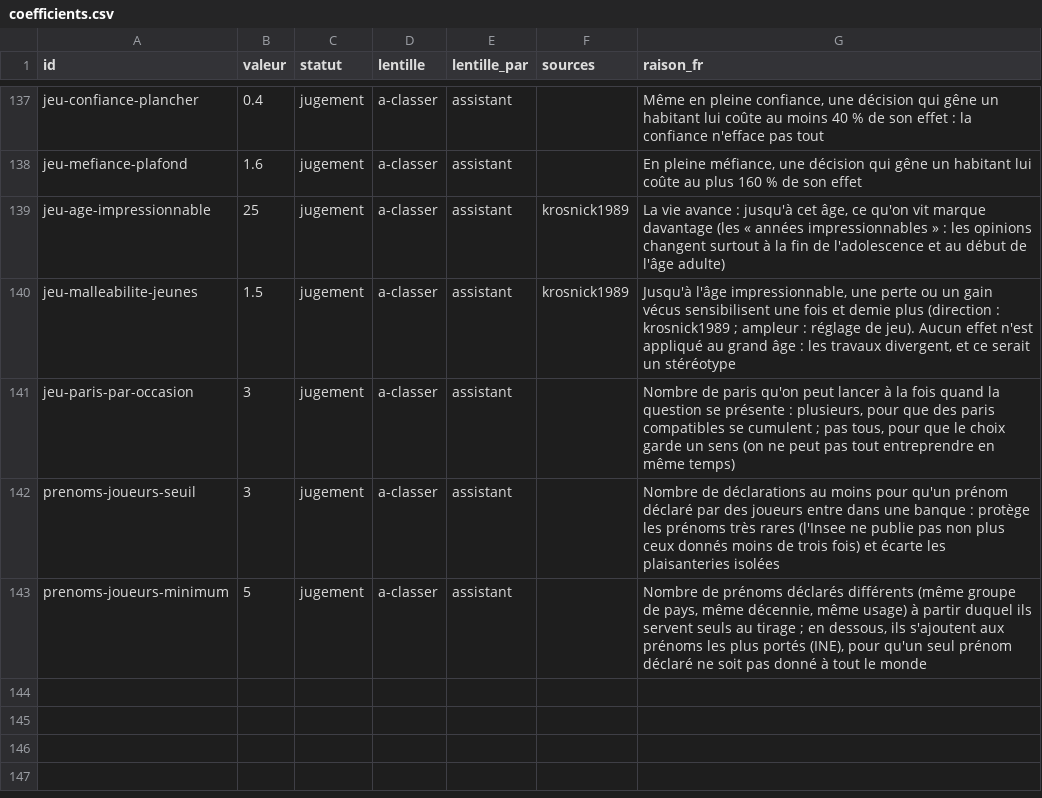
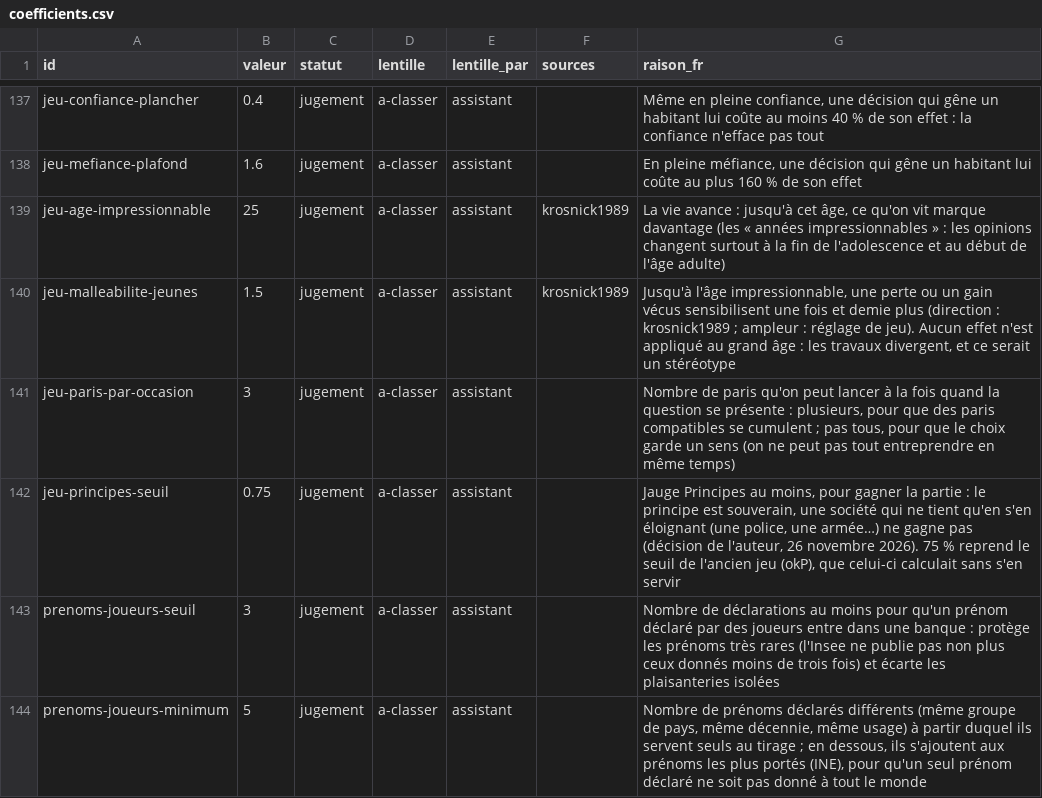
Before and after one commit to labo-de-la-bande/labo-de-la-bande.github.io, a CSV file: data/coefficients.csv, drawn as a sheet; only a part is shown, gaps mark what is left out; the diff names each change by its address in the sheet, - before the commit and + after, or states it on an @@ line.

```diff
--- a/data/coefficients.csv
+++ b/data/coefficients.csv
+row 142: jeu-principes-seuil | 0.75 | jugement | a-classer | assistant |  | Jauge Principes au moins, pour gagner la partie : le principe est souverain, une société qui ne tient qu'en s'en éloignant (une police, une armée…) ne gagne pas (décision de l'auteur, 26 novembre 2026). 75 % reprend le seuil de l'ancien jeu (okP), que celui-ci calculait sans s'en servir
```
Also changed, not shown: 8 other files.
